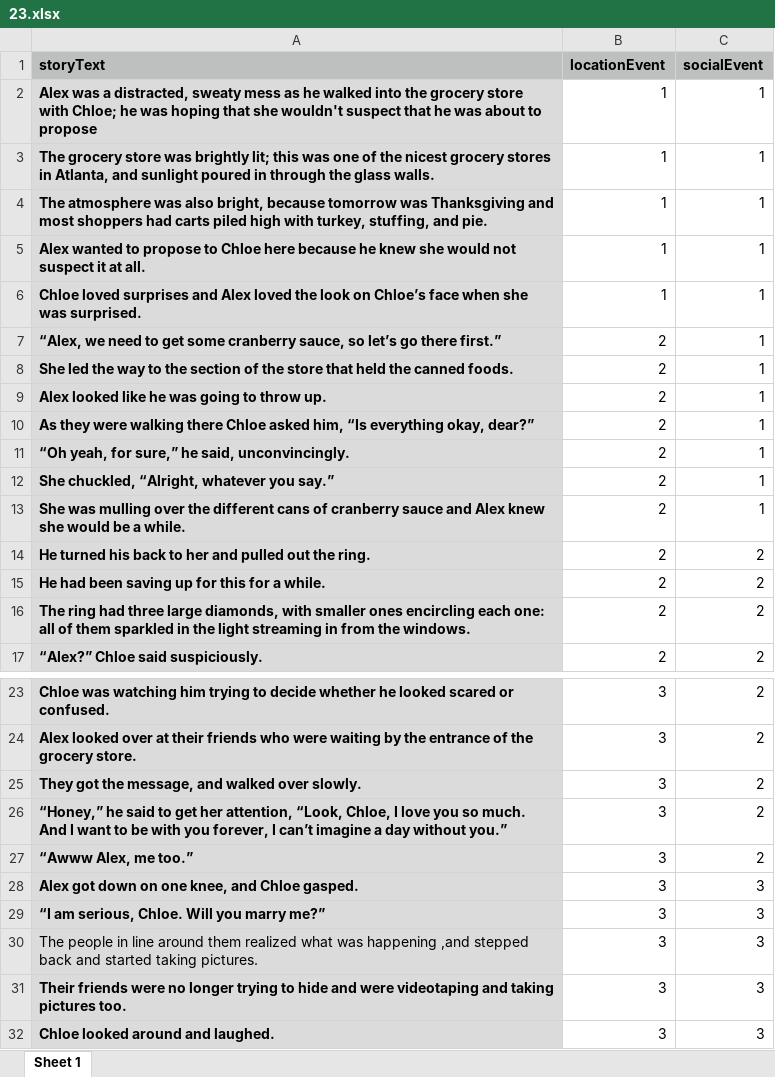
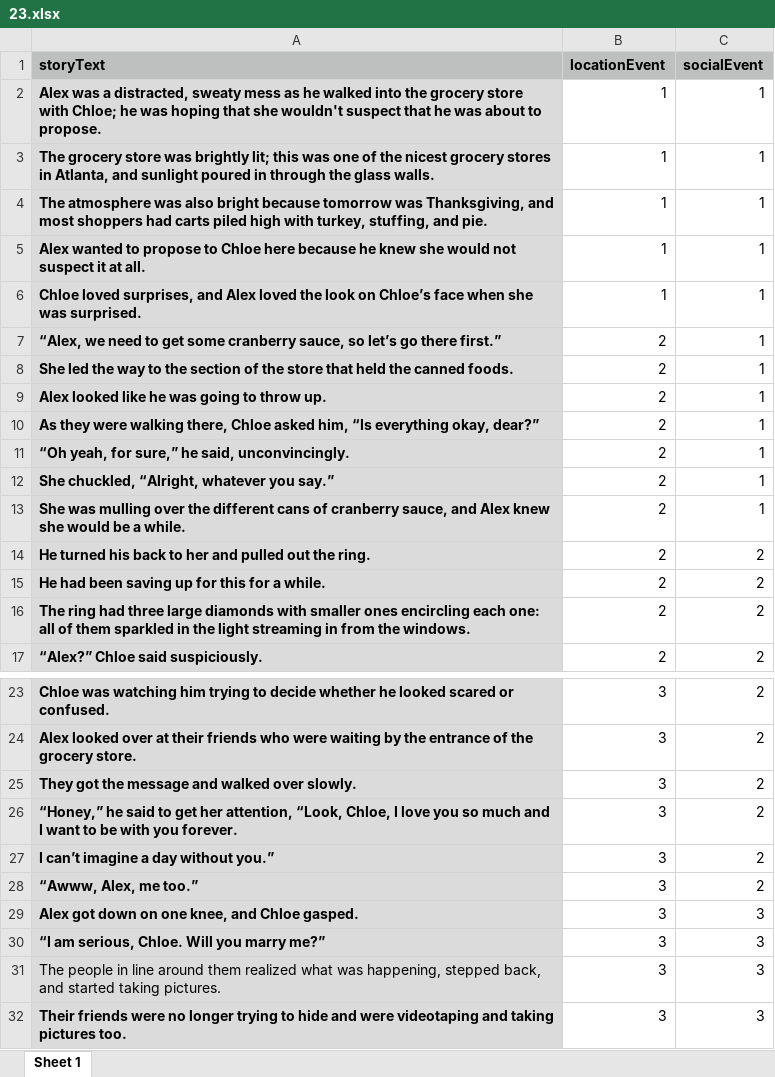
Before and after one commit to reblando/ebs, an Excel workbook: story_xlsx_files/23.xlsx, sheet Sheet 1, drawn as a sheet; only a part is shown, gaps mark what is left out; the shorter side is filled out with more unchanged rows; values as stored, in another font and other column widths than the file's, no borders; addresses are those after the commit; the diff covers the shown part only; the diff names each change by its address in the sheet, - before the commit and + after, or states it on an @@ line.

```diff
--- a/story_xlsx_files/23.xlsx (sheet Sheet 1)
+++ b/story_xlsx_files/23.xlsx (sheet Sheet 1)
-A2 (storyText): …about to propose
+A2 (storyText): …about to propose.
-A4 (storyText): …was also bright, because tomorrow was Thanksgiving and most…
+A4 (storyText): …was also bright because tomorrow was Thanksgiving, and most…
-A6 (storyText): Chloe loved surprises and Alex…
+A6 (storyText): Chloe loved surprises, and Alex…
-A10 (storyText): …were walking there Chloe asked…
+A10 (storyText): …were walking there, Chloe asked…
-A13 (storyText): …of cranberry sauce and Alex…
+A13 (storyText): …of cranberry sauce, and Alex…
-A16 (storyText): …three large diamonds, with smaller…
+A16 (storyText): …three large diamonds with smaller…
-A25 (storyText): They got the message, and walked over slowly.
+A25 (storyText): They got the message and walked over slowly.
-A26 (storyText): …you so much. And I want to be with you forever, I can’t imagine a day without you.”
+A26 (storyText): …you so much and I want to be with you forever.
+row 27: I can’t imagine a day without you.” | 3 | 2
-A28 (storyText): “Awww Alex, me too.”
+A28 (storyText): “Awww, Alex, me too.”
-A31 (storyText): …what was happening ,and stepped back and started…
+A31 (storyText): …what was happening, stepped back, and started…
```
Also changed, not shown: 1 added row and 2 edited cells elsewhere in this sheet, story_xlsx_files/22.xlsx, 4 other files.
